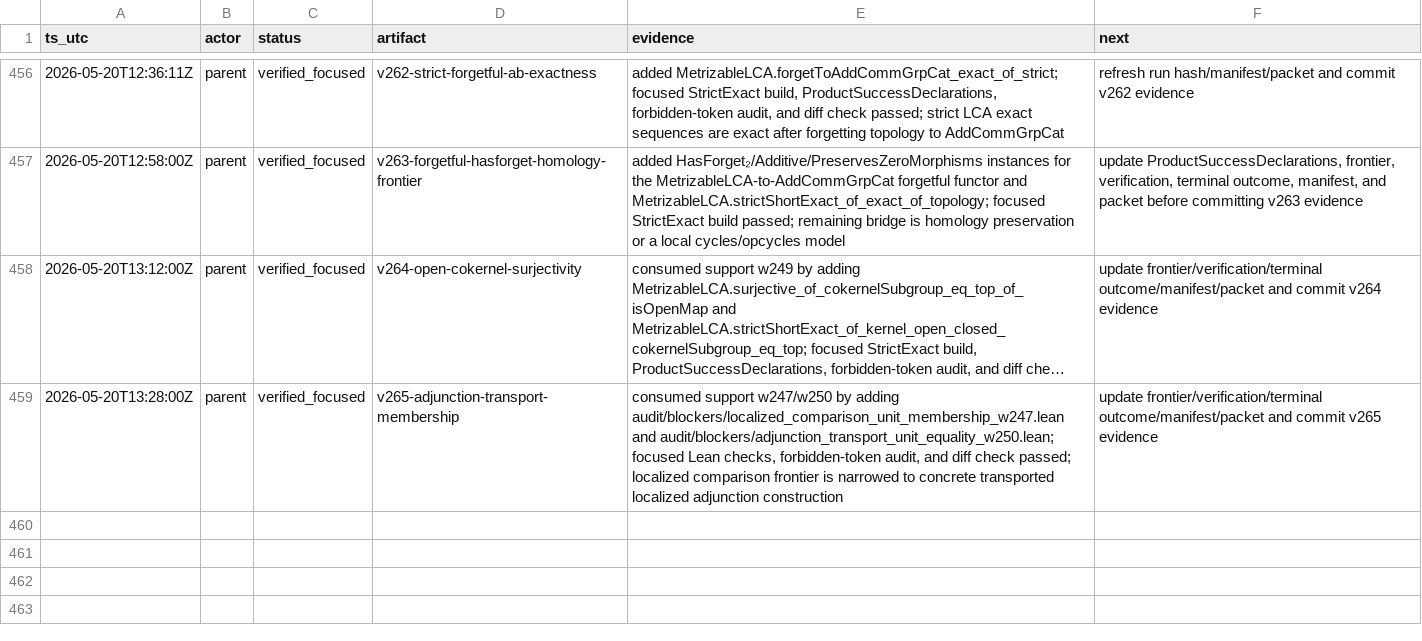
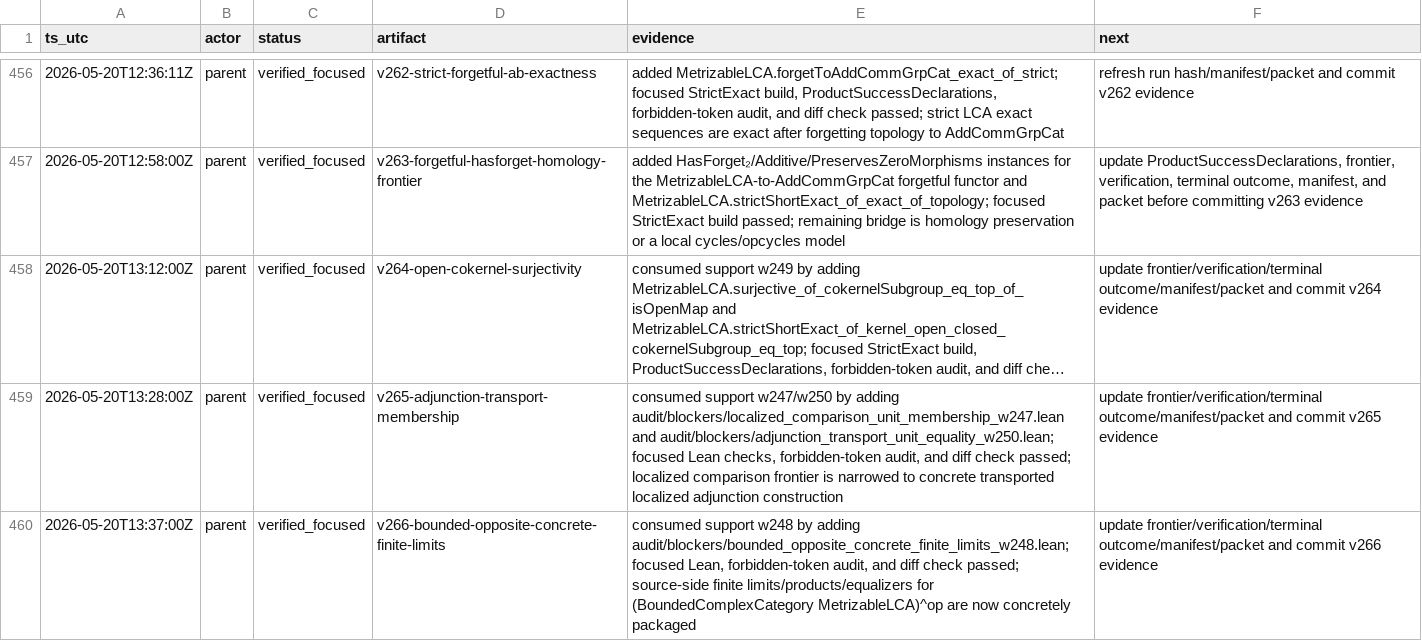
Before and after one commit to Rokurolize/lean-lca-exact-challenge-20260518, a TSV file: packets/lean_lca_exact_category_challenge/input/workdir/progress.tsv, drawn as a sheet; only a part is shown, gaps mark what is left out; long unchanged cells end in …; the diff names each change by its address in the sheet, - before the commit and + after, or states it on an @@ line.

Commit message:
Record bounded opposite finite limit input

```diff
--- a/packets/lean_lca_exact_category_challenge/input/workdir/progress.tsv
+++ b/packets/lean_lca_exact_category_challenge/input/workdir/progress.tsv
+row 460: 2026-05-20T13:37:00Z | parent | verified_focused | v266-bounded-opposite-concrete-finite-limits | consumed support w248 by adding audit/blockers/bounded_opposite_concrete_finite_limits_w248.lean; focused Lean, forbidden-token audit, and diff check passed; source-side finite limits/products/equalizers for (BoundedComplexCategory MetrizableLCA)^op are now concretely packaged | update frontier/verification/terminal outcome/manifest/packet and commit v266 evidence
```
Also changed, not shown: 19 other files.
